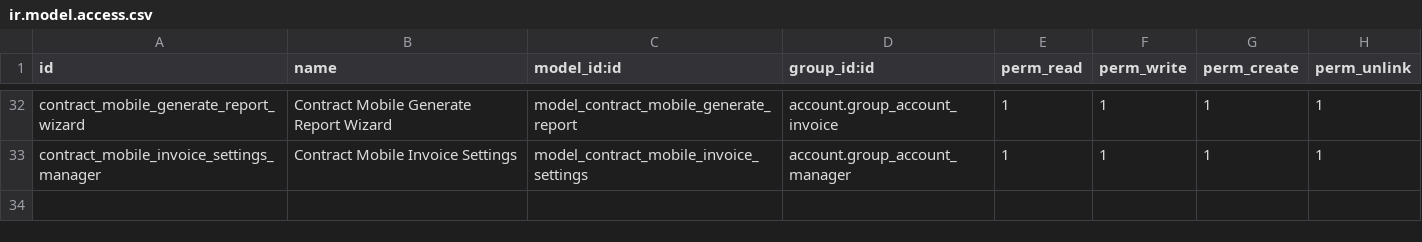
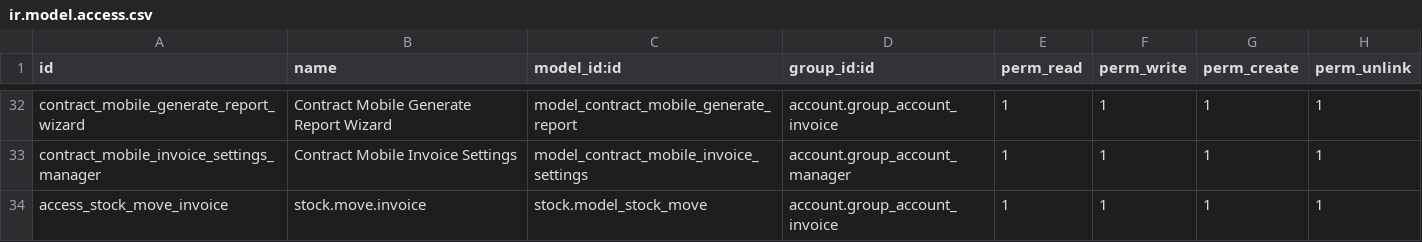
Before and after one commit to brunovskyoliver/odoo_contracts, a CSV file: security/ir.model.access.csv, drawn as a sheet; only a part is shown, gaps mark what is left out; the diff names each change by its address in the sheet, - before the commit and + after, or states it on an @@ line.

```diff
--- a/security/ir.model.access.csv
+++ b/security/ir.model.access.csv
+row 34: access_stock_move_invoice | stock.move.invoice | stock.model_stock_move | account.group_account_invoice | 1 | 1 | 1 | 1
```
Also changed, not shown: 11 other files.
